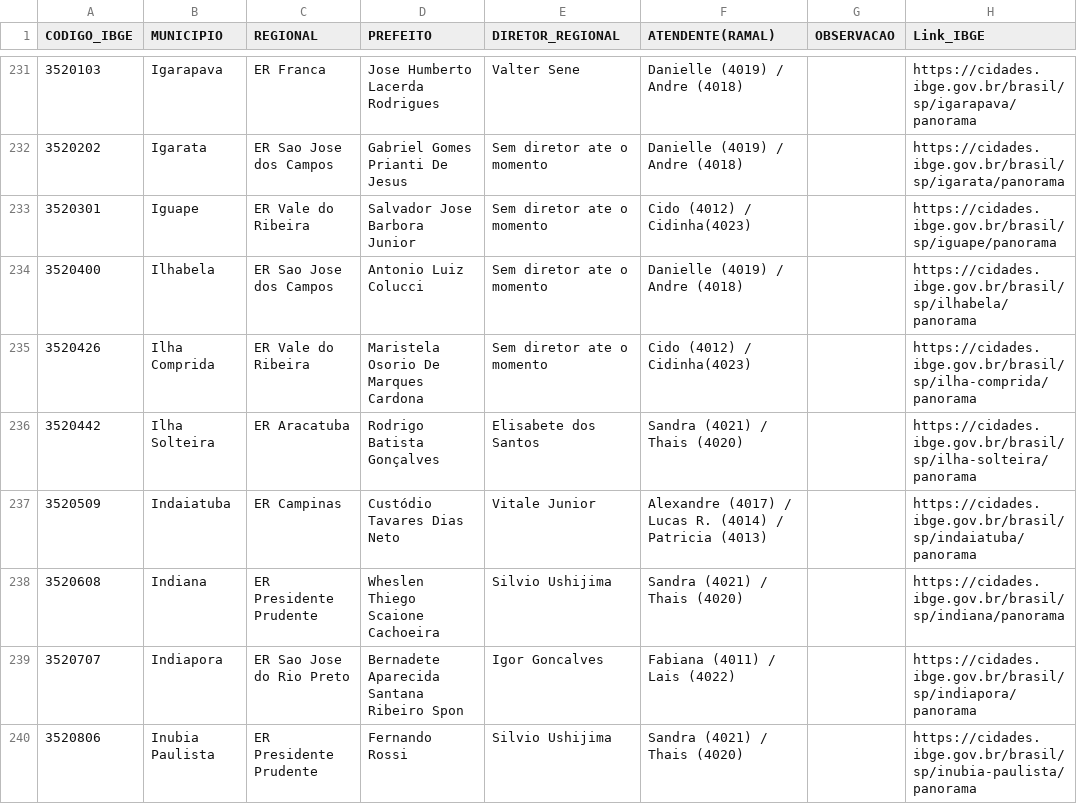
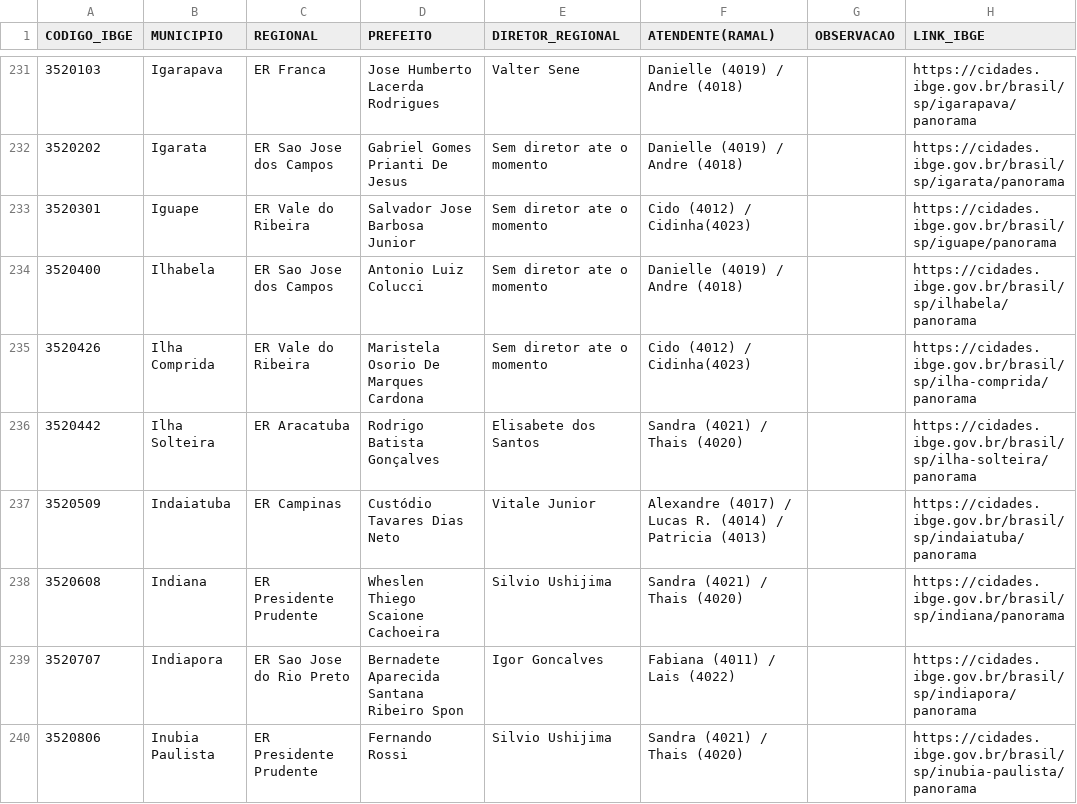
Before and after one commit to AndreBomfim99/projetodemandas, a CSV file: mapa/indice.csv, drawn as a sheet; only a part is shown, gaps mark what is left out; the diff names each change by its address in the sheet, - before the commit and + after, or states it on an @@ line.

```diff
--- a/mapa/indice.csv
+++ b/mapa/indice.csv
-H1: Link_IBGE
+H1: LINK_IBGE
-D233 (PREFEITO): Salvador Jose Barbora Junior
+D233 (PREFEITO): Salvador Jose Barbosa Junior
```
Also changed, not shown: 5 other files.
